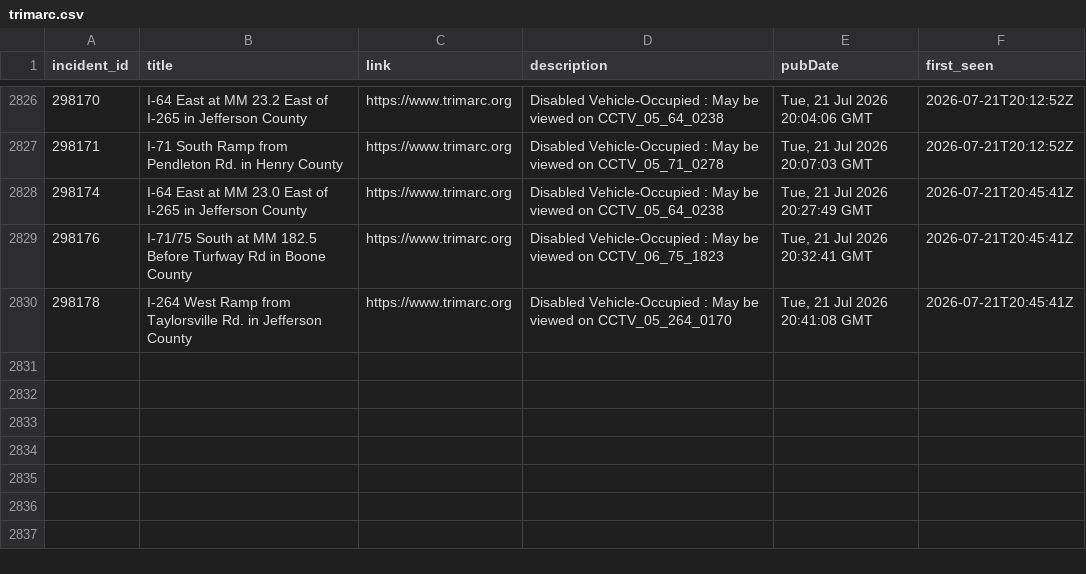
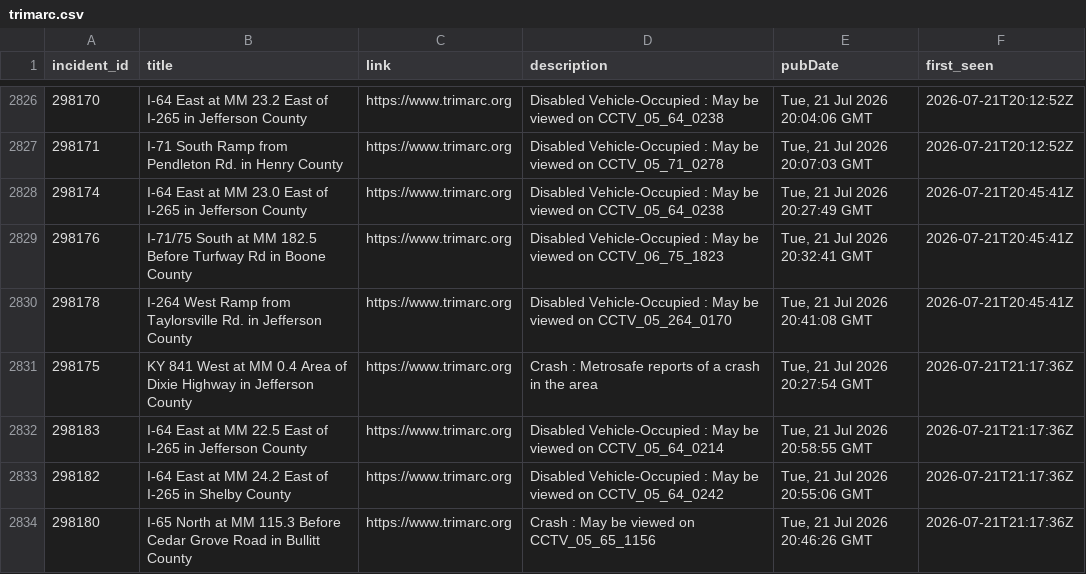
Before and after one commit to markschaver/TRIMARC, a CSV file: data/trimarc.csv, drawn as a sheet; only a part is shown, gaps mark what is left out.

```diff
--- a/data/trimarc.csv
+++ b/data/trimarc.csv
@@ -2830 +2830,5 @@ incident_id,title,link,description,pubDate,first_seen
 298178,I-264 West Ramp from Taylorsville Rd. in Jefferson County,https://www.trimarc.org,Disabled Vehicle-Occupied : May be viewed on CCTV_05_264_0170,"Tue, 21 Jul 2026 20:41:08 GMT",2026-07-21T20:45:41Z
+298175,KY 841 West at MM 0.4 Area of Dixie Highway in Jefferson County,https://www.trimarc.org,Crash : Metrosafe reports of a crash in the area,"Tue, 21 Jul 2026 20:27:54 GMT",2026-07-21T21:17:36Z
+298183,I-64 East at MM 22.5 East of I-265 in Jefferson County,https://www.trimarc.org,Disabled Vehicle-Occupied : May be viewed on CCTV_05_64_0214,"Tue, 21 Jul 2026 20:58:55 GMT",2026-07-21T21:17:36Z
+298182,I-64 East at MM 24.2 East of I-265 in Shelby County,https://www.trimarc.org,Disabled Vehicle-Occupied : May be viewed on CCTV_05_64_0242,"Tue, 21 Jul 2026 20:55:06 GMT",2026-07-21T21:17:36Z
+298180,I-65 North at MM 115.3 Before Cedar Grove Road in Bullitt County,https://www.trimarc.org,Crash : May be viewed on CCTV_05_65_1156,"Tue, 21 Jul 2026 20:46:26 GMT",2026-07-21T21:17:36Z
```
Also changed, not shown: 2 other files.
